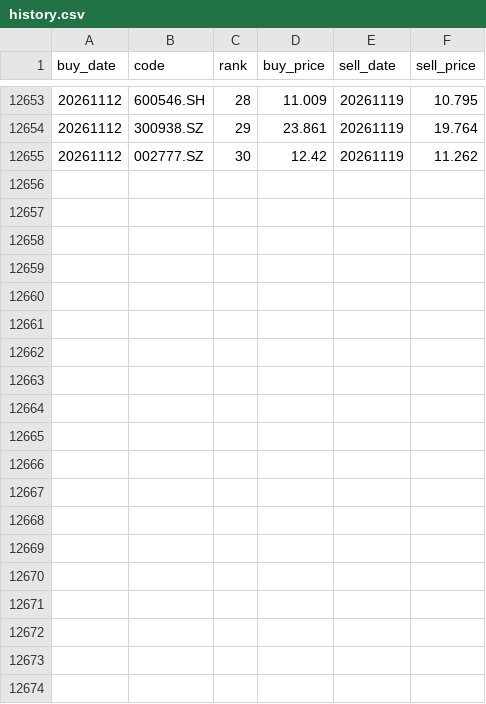
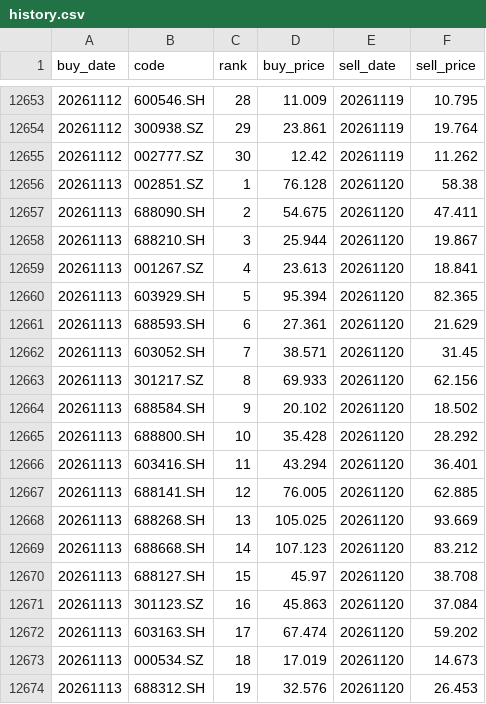
Before and after one commit to localmartingale-site/wenruo-1, a CSV file: history.csv, drawn as a sheet; only a part is shown, gaps mark what is left out; the diff covers the shown part only.

Commit message:
history 20261120

```diff
--- a/history.csv
+++ b/history.csv
@@ -12655 +12655,20 @@ buy_date,code,rank,buy_price,sell_date,sell_price
 20261112,002777.SZ,30,12.42,20261119,11.262
+20261113,002851.SZ,1,76.128,20261120,58.38
+20261113,688090.SH,2,54.675,20261120,47.411
+20261113,688210.SH,3,25.944,20261120,19.867
+20261113,001267.SZ,4,23.613,20261120,18.841
+20261113,603929.SH,5,95.394,20261120,82.365
+20261113,688593.SH,6,27.361,20261120,21.629
+20261113,603052.SH,7,38.571,20261120,31.45
+20261113,301217.SZ,8,69.933,20261120,62.156
+20261113,688584.SH,9,20.102,20261120,18.502
+20261113,688800.SH,10,35.428,20261120,28.292
+20261113,603416.SH,11,43.294,20261120,36.401
+20261113,688141.SH,12,76.005,20261120,62.885
+20261113,688268.SH,13,105.025,20261120,93.669
+20261113,688668.SH,14,107.123,20261120,83.212
+20261113,688127.SH,15,45.97,20261120,38.708
+20261113,301123.SZ,16,45.863,20261120,37.084
+20261113,603163.SH,17,67.474,20261120,59.202
+20261113,000534.SZ,18,17.019,20261120,14.673
+20261113,688312.SH,19,32.576,20261120,26.453
```
Also changed, not shown: 11 added rows elsewhere in this file.
